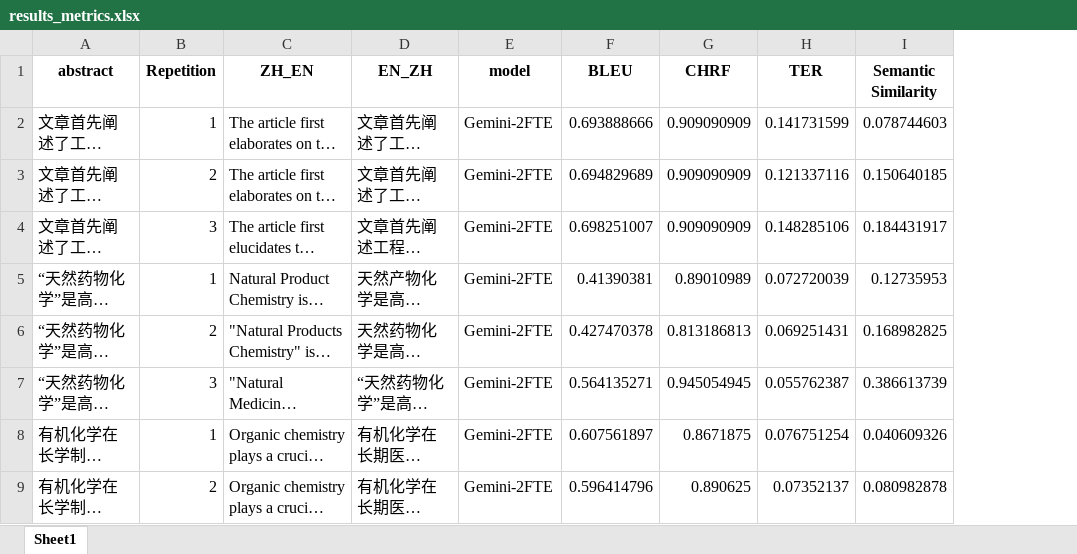
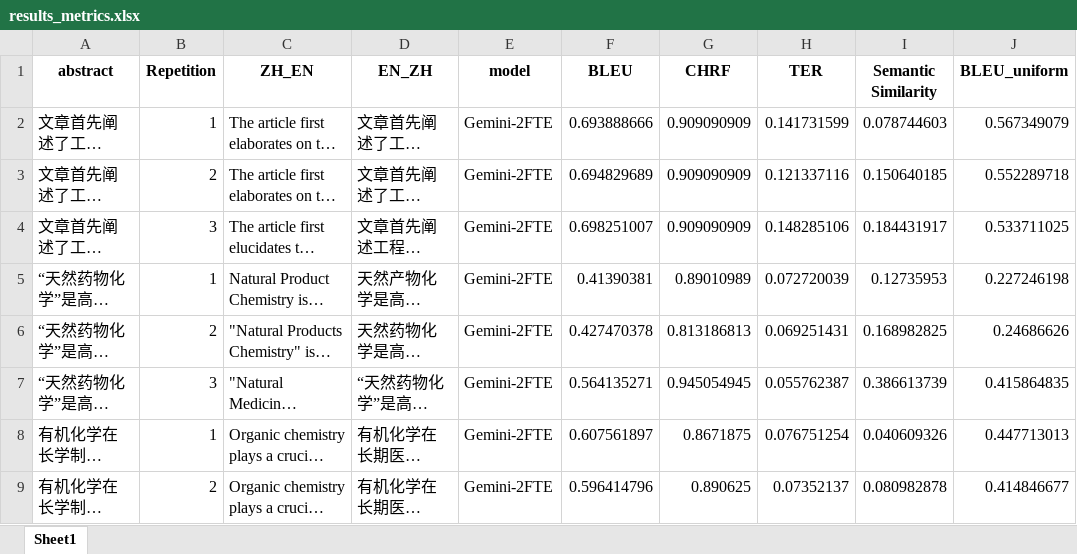
Before and after one commit to pcbrom/bt-conference, an Excel workbook: results_metrics/results_metrics.xlsx, sheet Sheet1, drawn as a sheet; only a part is shown; long unchanged cells end in …; values as stored, in another font and other column widths than the file's, no borders; the diff names each change by its address in the sheet, - before the commit and + after, or states it on an @@ line.

```diff
--- a/results_metrics/results_metrics.xlsx (sheet Sheet1)
+++ b/results_metrics/results_metrics.xlsx (sheet Sheet1)
+column J (BLEU_uniform), rows 2-9: 0.567349079 | 0.552289718 | 0.533711025 | 0.227246198 | 0.24686626 | 0.415864835 | 0.447713013 | 0.414846677
```
Also changed, not shown: 2 other files.
